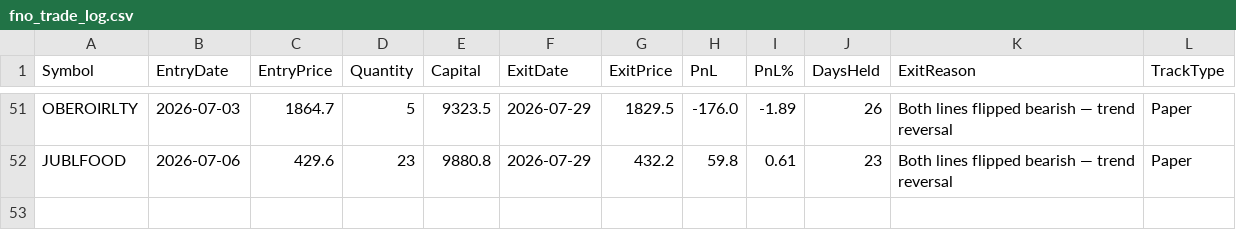
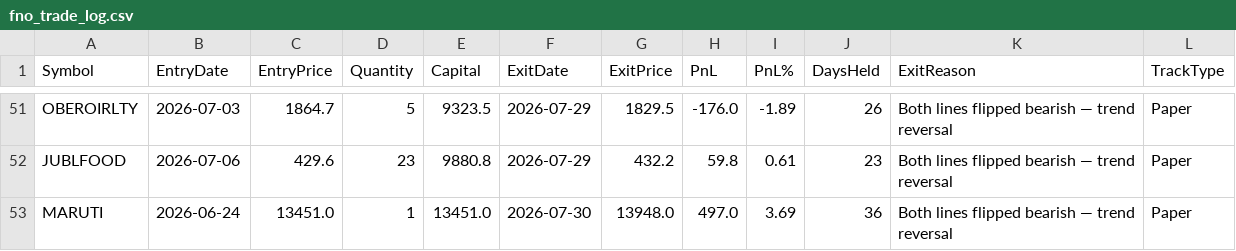
Before and after one commit to finnyrajmann/nse-fno-trend, a CSV file: data/fno_trade_log.csv, drawn as a sheet; only a part is shown, gaps mark what is left out.

Commit message:
Auto-update — 2026-07-30

```diff
--- a/data/fno_trade_log.csv
+++ b/data/fno_trade_log.csv
@@ -52 +52,2 @@ OBEROIRLTY,2026-07-03,1864.7,5,9323.5,2026-07-29,1829.5,-176.0,-1.89,26,Both lin
 JUBLFOOD,2026-07-06,429.6,23,9880.8,2026-07-29,432.2,59.8,0.61,23,Both lines flipped bearish — trend reversal,Paper
+MARUTI,2026-06-24,13451.0,1,13451.0,2026-07-30,13948.0,497.0,3.69,36,Both lines flipped bearish — trend reversal,Paper
```
